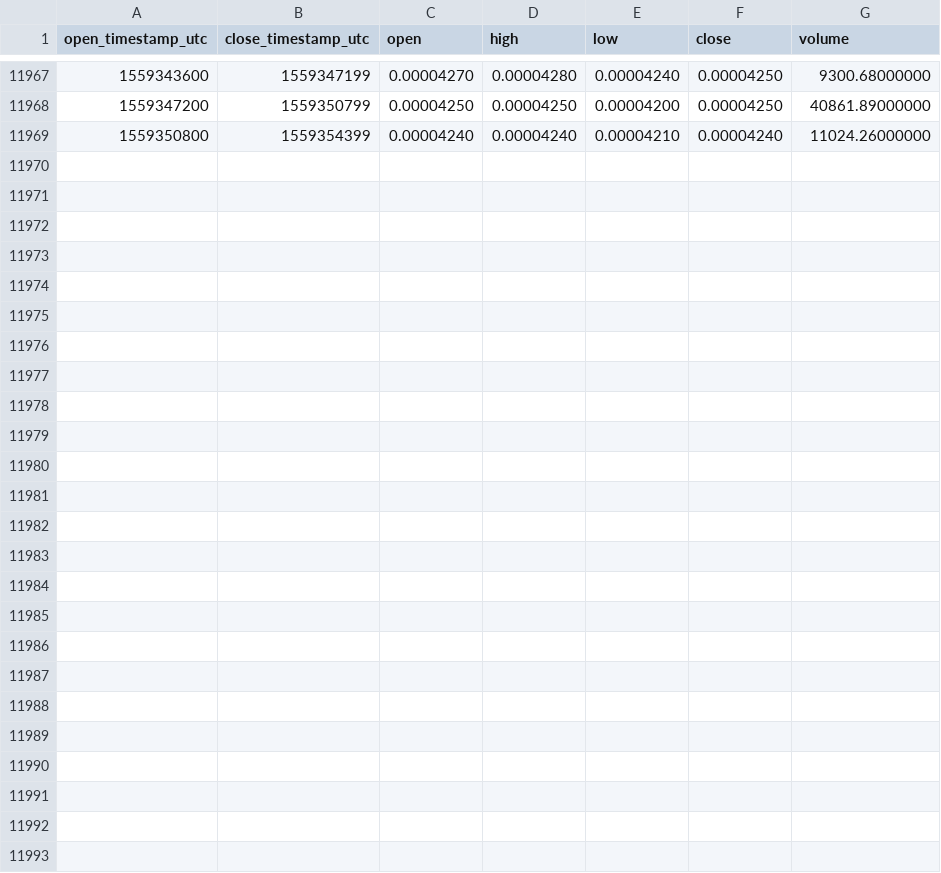
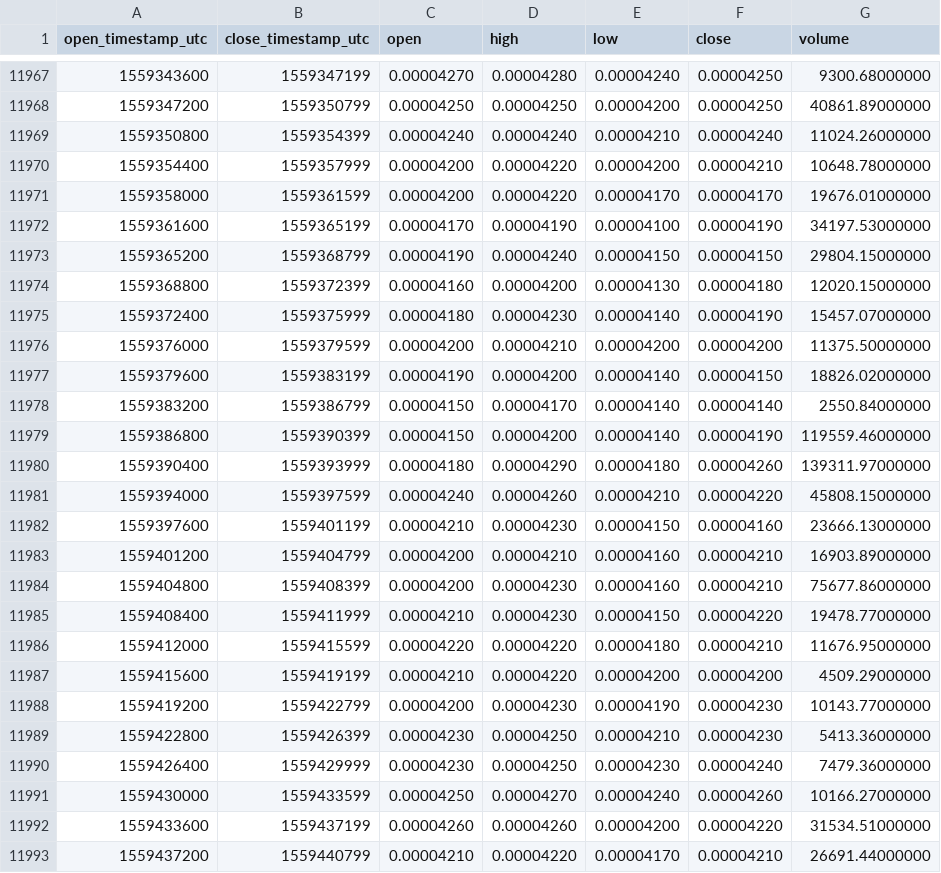
Before and after one commit to cryptobigbro/binance-INSBTC, a CSV file: binance-INSBTC-1h.csv, drawn as a sheet; only a part is shown, gaps mark what is left out.

Commit message:
Update OHLCV data.

```diff
--- a/binance-INSBTC-1h.csv
+++ b/binance-INSBTC-1h.csv
@@ -11969 +11969,25 @@ open_timestamp_utc,close_timestamp_utc,open,high,low,close,volume
 1559350800,1559354399,0.00004240,0.00004240,0.00004210,0.00004240,11024.26000000
+1559354400,1559357999,0.00004200,0.00004220,0.00004200,0.00004210,10648.78000000
+1559358000,1559361599,0.00004200,0.00004220,0.00004170,0.00004170,19676.01000000
+1559361600,1559365199,0.00004170,0.00004190,0.00004100,0.00004190,34197.53000000
+1559365200,1559368799,0.00004190,0.00004240,0.00004150,0.00004150,29804.15000000
+1559368800,1559372399,0.00004160,0.00004200,0.00004130,0.00004180,12020.15000000
+1559372400,1559375999,0.00004180,0.00004230,0.00004140,0.00004190,15457.07000000
+1559376000,1559379599,0.00004200,0.00004210,0.00004200,0.00004200,11375.50000000
+1559379600,1559383199,0.00004190,0.00004200,0.00004140,0.00004150,18826.02000000
+1559383200,1559386799,0.00004150,0.00004170,0.00004140,0.00004140,2550.84000000
+1559386800,1559390399,0.00004150,0.00004200,0.00004140,0.00004190,119559.46000000
+1559390400,1559393999,0.00004180,0.00004290,0.00004180,0.00004260,139311.97000000
+1559394000,1559397599,0.00004240,0.00004260,0.00004210,0.00004220,45808.15000000
+1559397600,1559401199,0.00004210,0.00004230,0.00004150,0.00004160,23666.13000000
+1559401200,1559404799,0.00004200,0.00004210,0.00004160,0.00004210,16903.89000000
+1559404800,1559408399,0.00004200,0.00004230,0.00004160,0.00004210,75677.86000000
+1559408400,1559411999,0.00004210,0.00004230,0.00004150,0.00004220,19478.77000000
+1559412000,1559415599,0.00004220,0.00004220,0.00004180,0.00004210,11676.95000000
+1559415600,1559419199,0.00004210,0.00004220,0.00004200,0.00004200,4509.29000000
+1559419200,1559422799,0.00004200,0.00004230,0.00004190,0.00004230,10143.77000000
+1559422800,1559426399,0.00004230,0.00004250,0.00004210,0.00004230,5413.36000000
+1559426400,1559429999,0.00004230,0.00004250,0.00004230,0.00004240,7479.36000000
+1559430000,1559433599,0.00004250,0.00004270,0.00004240,0.00004260,10166.27000000
+1559433600,1559437199,0.00004260,0.00004260,0.00004200,0.00004220,31534.51000000
+1559437200,1559440799,0.00004210,0.00004220,0.00004170,0.00004210,26691.44000000
```
Also changed, not shown: binance-INSBTC-1d.csv.
